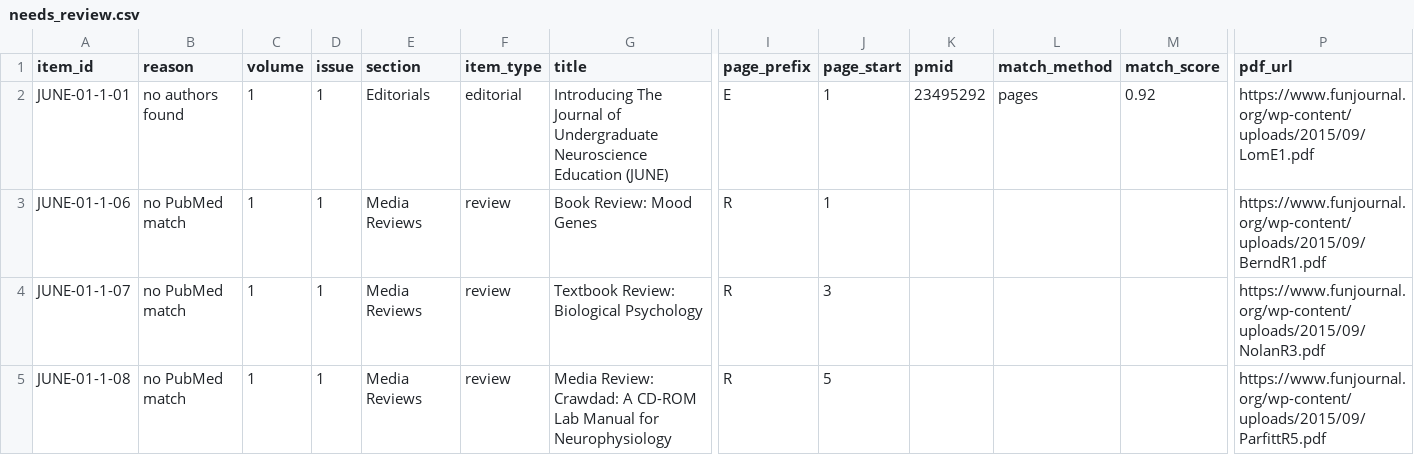
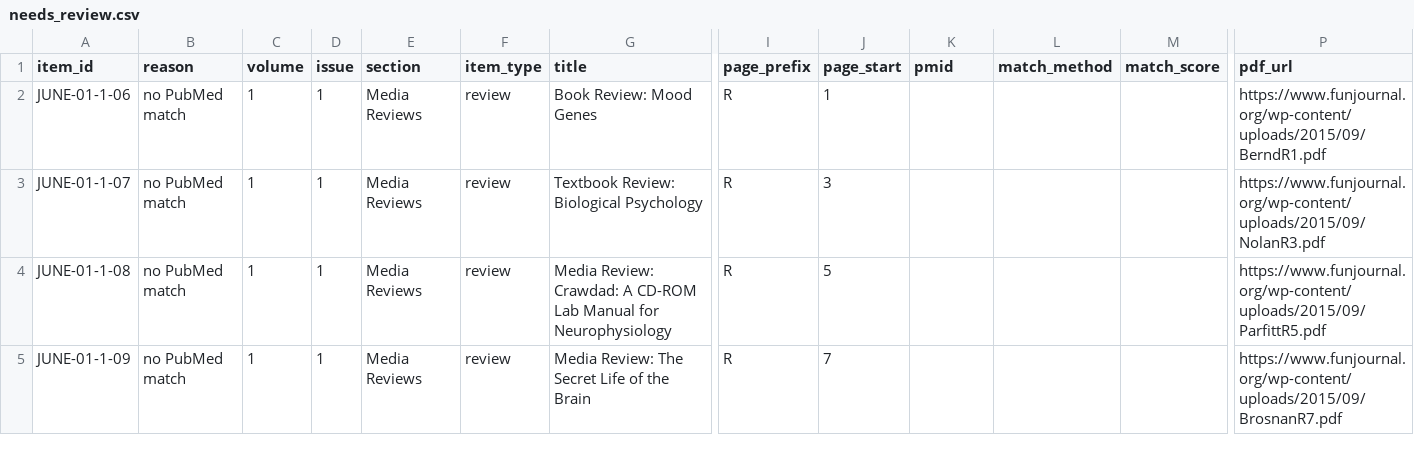
Before and after one commit to ajuavinett/JUNE_Utilities, a CSV file: data/needs_review.csv, drawn as a sheet; only a part is shown, gaps mark what is left out; the shorter side is filled out with more unchanged rows; rows hold the shown columns only; the diff names each change by its address in the sheet, - before the commit and + after, or states it on an @@ line.

```diff
--- a/data/needs_review.csv
+++ b/data/needs_review.csv
-row 2: JUNE-01-1-01 | no authors found | 1 | 1 | Editorials | editorial | Introducing The Journal of Undergraduate Neuroscience Education (JUNE) | E | 1 | 23495292 | pages | 0.92 | https://www.funjournal.org/wp-content/uploads/2015/09/LomE1.pdf
```
Also changed, not shown: 8 other files.
